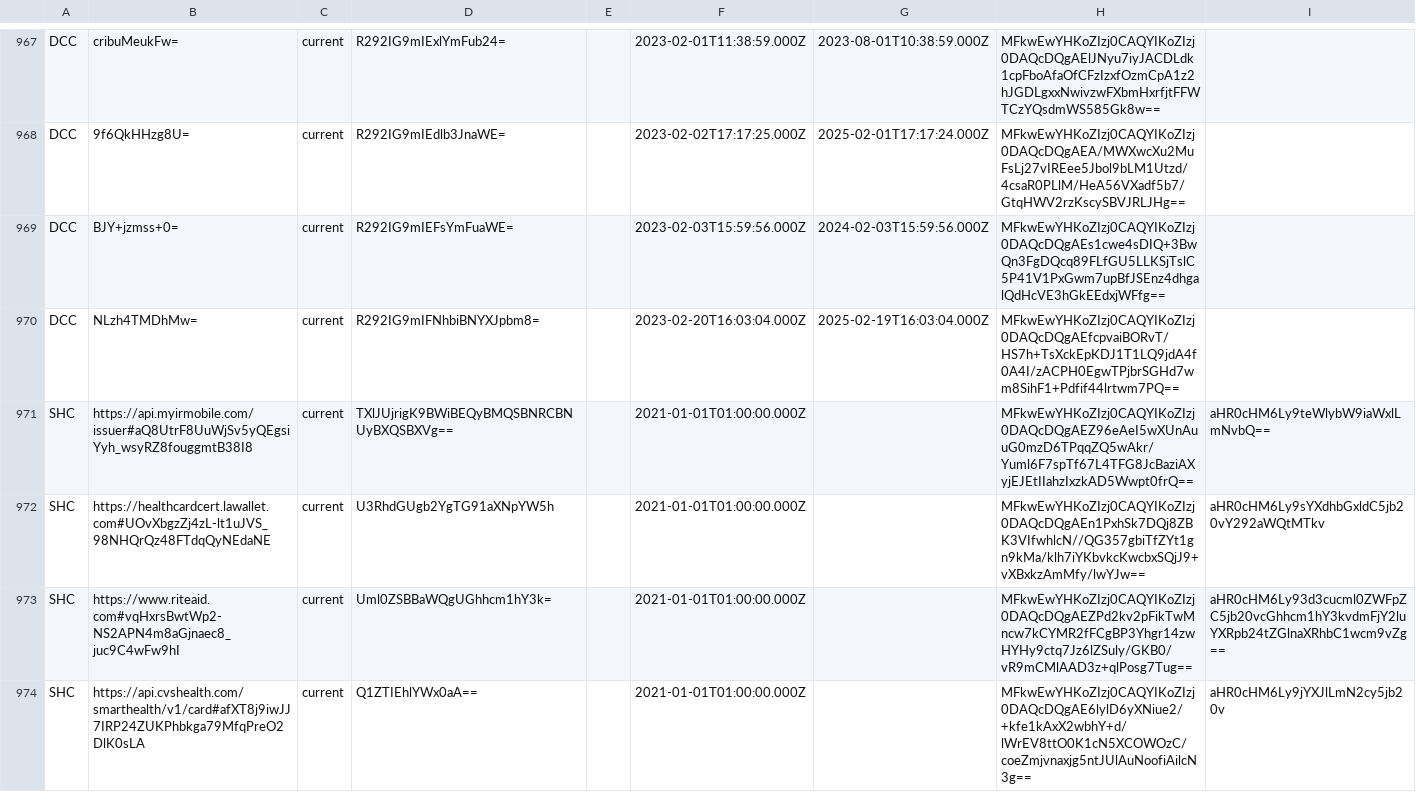
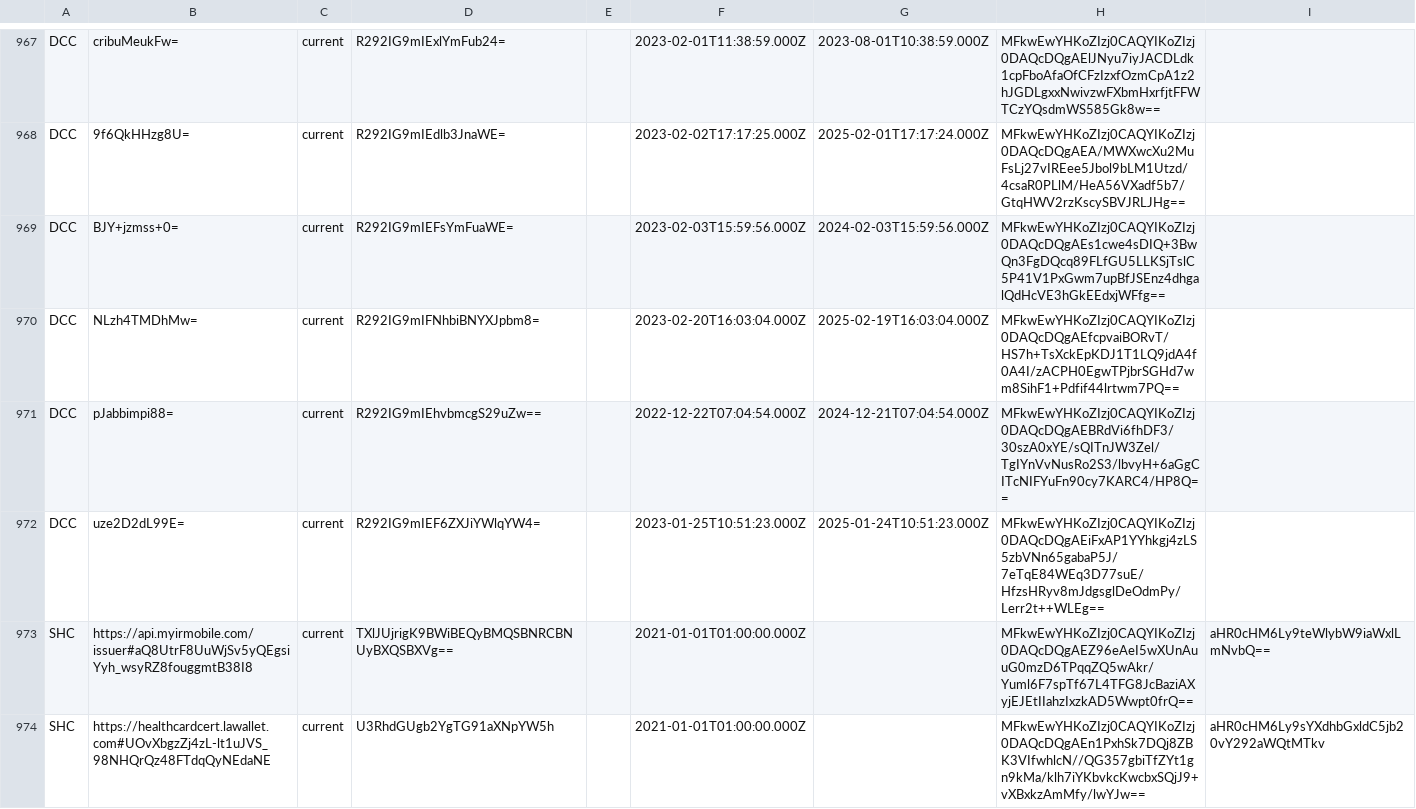
Before and after one commit to Path-Check/trust-registry, a CSV file: registry_normalized.csv, drawn as a sheet; only a part is shown, gaps mark what is left out; the shorter side is filled out with more unchanged rows; the diff names each change by its address in the sheet, - before the commit and + after, or states it on an @@ line.

Commit message:
Registry updates for 2023-02-23

```diff
--- a/registry_normalized.csv
+++ b/registry_normalized.csv
+row 971: DCC | pJabbimpi88= | current | R292IG9mIEhvbmcgS29uZw== |  | 2022-12-22T07:04:54.000Z | 2024-12-21T07:04:54.000Z | MFkwEwYHKoZIzj0CAQYIKoZIzj0DAQcDQgAEBRdVi6fhDF3/30szA0xYE/sQITnJW3Zel/TgIYnVvNusRo2S3/lbvyH+6aGgCITcNIFYuFn90cy7KARC4/HP8Q==
+row 972: DCC | uze2D2dL99E= | current | R292IG9mIEF6ZXJiYWlqYW4= |  | 2023-01-25T10:51:23.000Z | 2025-01-24T10:51:23.000Z | MFkwEwYHKoZIzj0CAQYIKoZIzj0DAQcDQgAEiFxAP1YYhkgj4zLS5zbVNn65gabaP5J/7eTqE84WEq3D77suE/HfzsHRyv8mJdgsglDeOdmPy/Lerr2t++WLEg==
```
Also changed, not shown: 4 other files.
